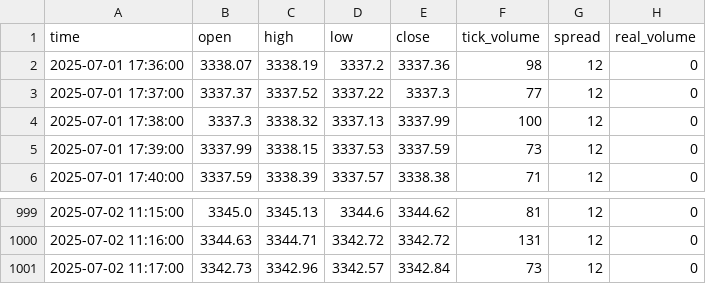
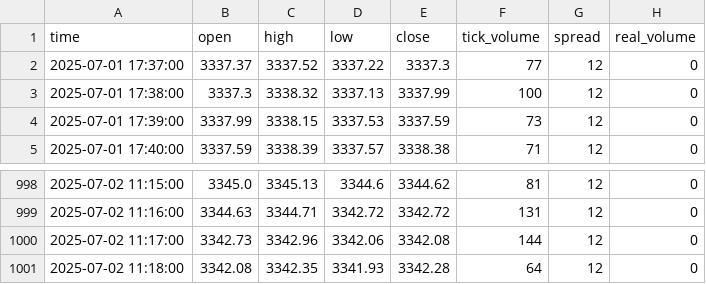
Before and after one commit to romeofx/Usdaud_forecast, a CSV file: xauusd_data.csv, drawn as a sheet; only a part is shown, gaps mark what is left out.

Commit message:
Update xauusd_data.csv - 2025-07-02 12:18:21.952854

```diff
--- a/xauusd_data.csv
+++ b/xauusd_data.csv
@@ -1,3 +1,2 @@
 time,open,high,low,close,tick_volume,spread,real_volume
-2025-07-01 17:36:00,3338.07,3338.19,3337.2,3337.36,98,12,0
 2025-07-01 17:37:00,3337.37,3337.52,3337.22,3337.3,77,12,0
@@ -1000,2 +999,3 @@ time,open,high,low,close,tick_volume,spread,real_volume
 2025-07-02 11:16:00,3344.63,3344.71,3342.72,3342.72,131,12,0
-2025-07-02 11:17:00,3342.73,3342.96,3342.57,3342.84,73,12,0
+2025-07-02 11:17:00,3342.73,3342.96,3342.06,3342.08,144,12,0
+2025-07-02 11:18:00,3342.08,3342.35,3341.93,3342.28,64,12,0
```
